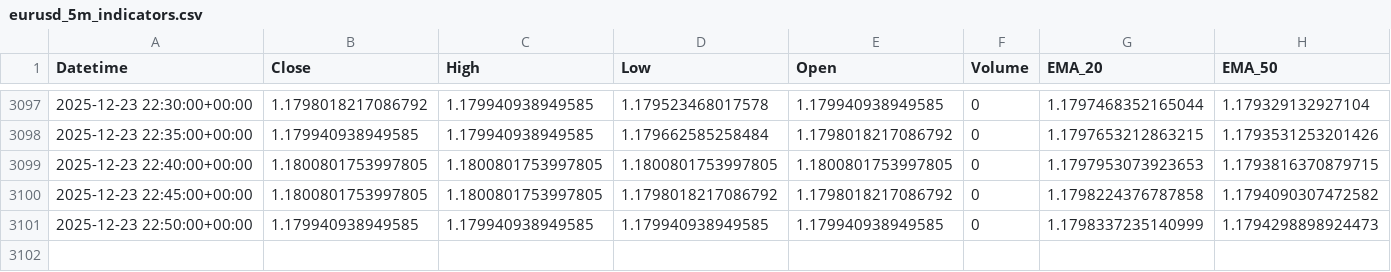
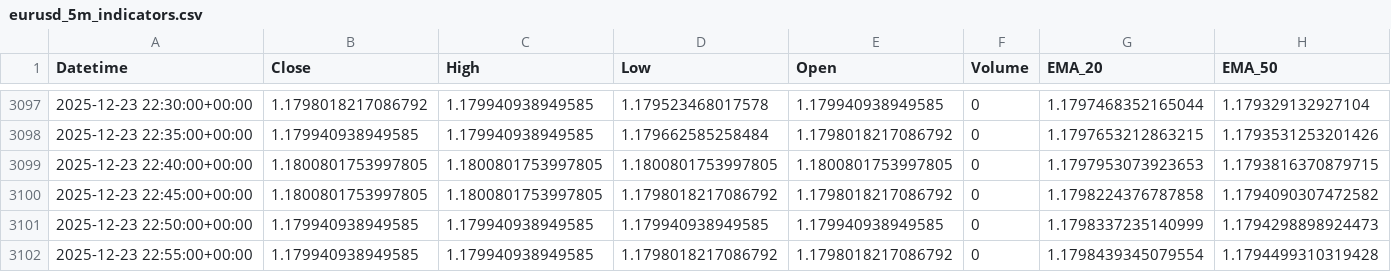
Before and after one commit to jsgaston82/IG-Trading, a CSV file: data/eurusd_5m_indicators.csv, drawn as a sheet; only a part is shown, gaps mark what is left out; rows hold the shown columns only; the diff names each change by its address in the sheet, - before the commit and + after, or states it on an @@ line.

```diff
--- a/data/eurusd_5m_indicators.csv
+++ b/data/eurusd_5m_indicators.csv
+row 3102: 2025-12-23 22:55:00+00:00 | 1.179940938949585 | 1.179940938949585 | 1.1798018217086792 | 1.1798018217086792 | 0 | 1.1798439345079554 | 1.1794499310319428
```
